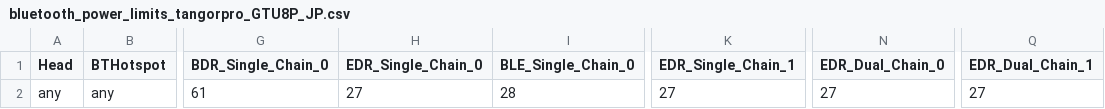
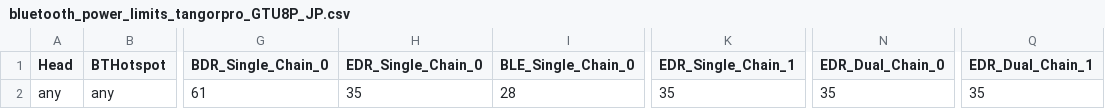
Before and after one commit to CalyxOS/device_google_tangorpro, a CSV file: bluetooth/bluetooth_power_limits_tangorpro_GTU8P_JP.csv, drawn as a sheet; only a part is shown, gaps mark what is left out; the diff names each change by its address in the sheet, - before the commit and + after, or states it on an @@ line.

```diff
--- a/bluetooth/bluetooth_power_limits_tangorpro_GTU8P_JP.csv
+++ b/bluetooth/bluetooth_power_limits_tangorpro_GTU8P_JP.csv
-H2 (EDR_Single_Chain_0): 27
+H2 (EDR_Single_Chain_0): 35
-K2 (EDR_Single_Chain_1): 27
+K2 (EDR_Single_Chain_1): 35
-N2 (EDR_Dual_Chain_0): 27
+N2 (EDR_Dual_Chain_0): 35
-Q2 (EDR_Dual_Chain_1): 27
+Q2 (EDR_Dual_Chain_1): 35
```
Also changed, not shown: bluetooth/bluetooth_power_limits_tangorpro.csv, bluetooth/bluetooth_power_limits_tangorpro_GTU8P_CA.csv, 2 other files.
